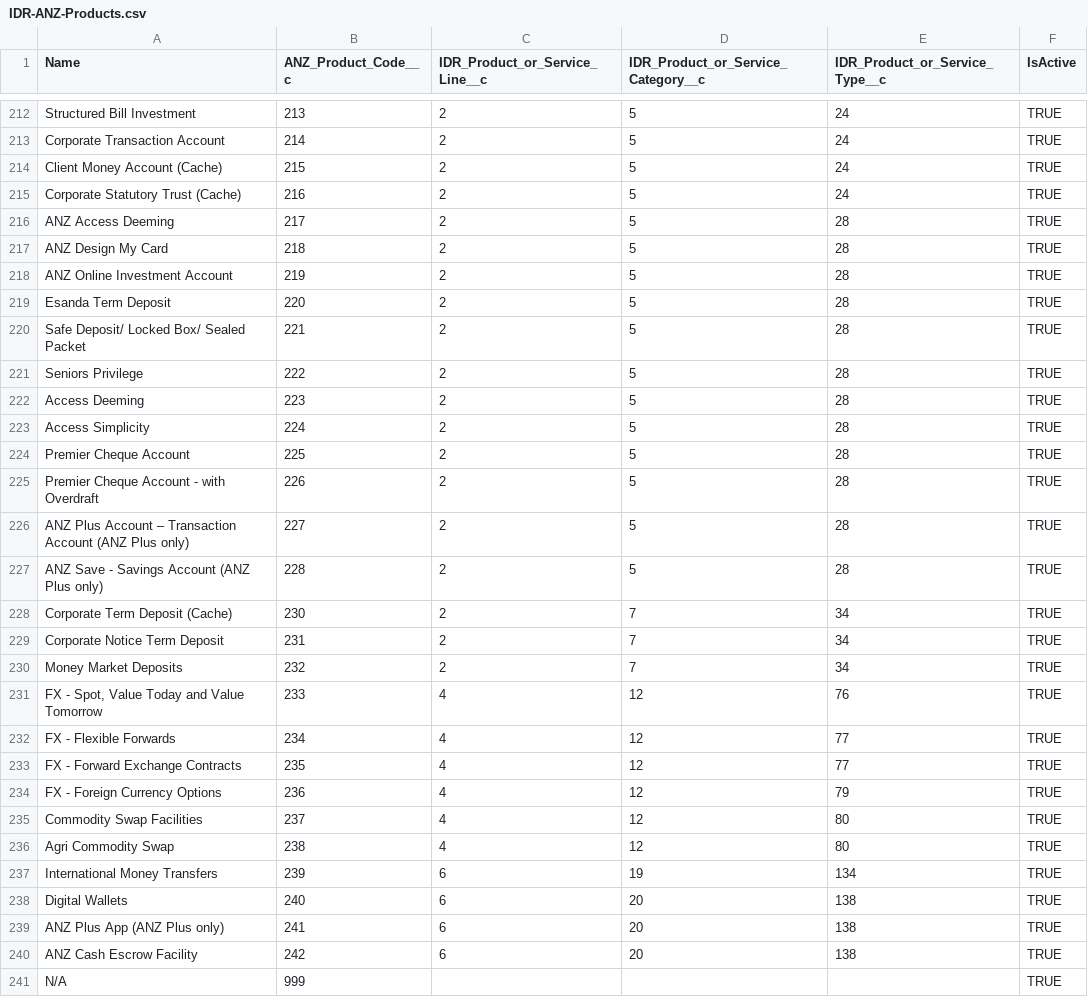
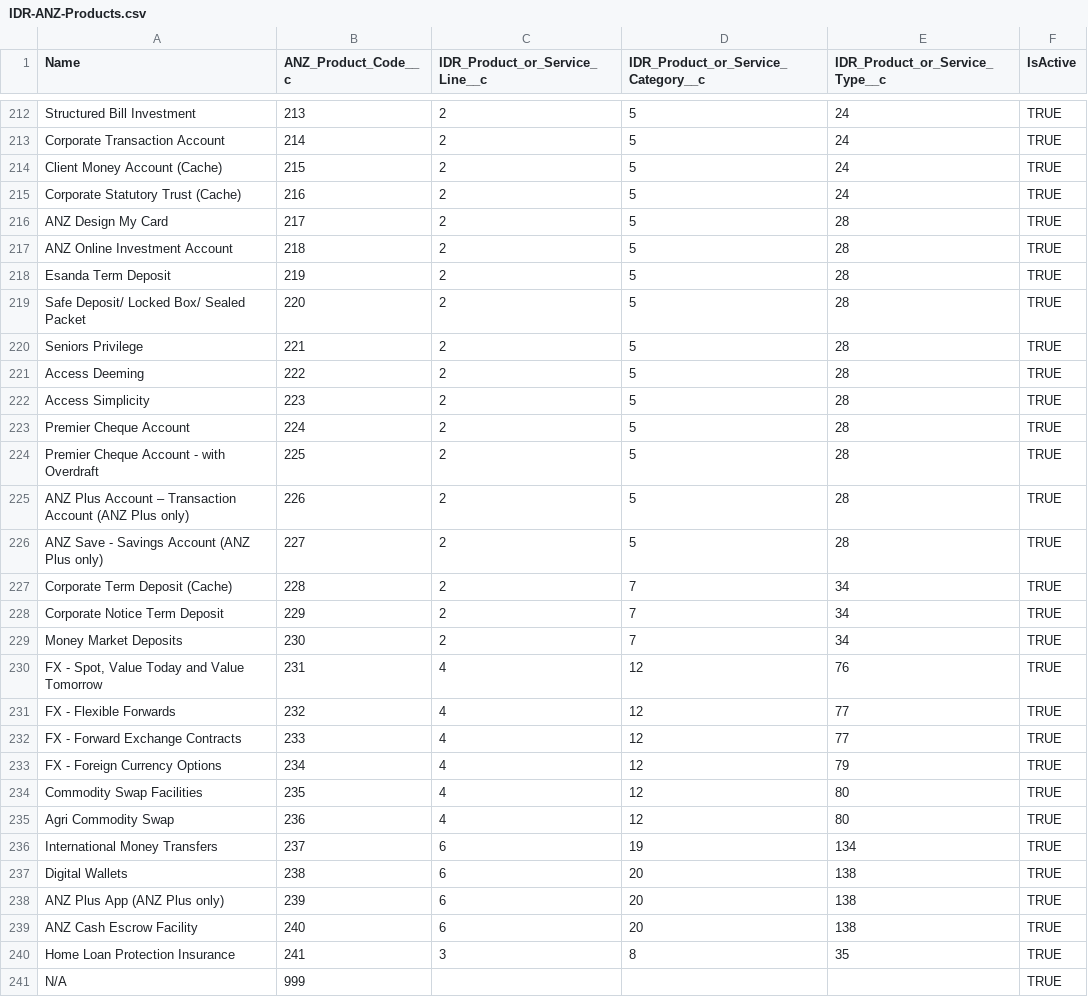
Before and after one commit to ukeys-anz/salesforce, a CSV file: data/IDR-ANZ-Products.csv, drawn as a sheet; only a part is shown, gaps mark what is left out; the diff covers the shown part only.

Commit message:
Updated, Added and Fixed Products and Workbasket

```diff
--- a/data/IDR-ANZ-Products.csv
+++ b/data/IDR-ANZ-Products.csv
@@ -215,27 +215,27 @@ Client Money Account (Cache),215,2,5,24,TRUE
 Corporate Statutory Trust (Cache),216,2,5,24,TRUE
-ANZ Access Deeming,217,2,5,28,TRUE
-ANZ Design My Card,218,2,5,28,TRUE
-ANZ Online Investment Account,219,2,5,28,TRUE
-Esanda Term Deposit,220,2,5,28,TRUE
-Safe Deposit/ Locked Box/ Sealed Packet,221,2,5,28,TRUE
-Seniors Privilege,222,2,5,28,TRUE
-Access Deeming,223,2,5,28,TRUE
-Access Simplicity,224,2,5,28,TRUE
-Premier Cheque Account,225,2,5,28,TRUE
-Premier Cheque Account - with Overdraft,226,2,5,28,TRUE
-ANZ Plus Account – Transaction Account (ANZ Plus only),227,2,5,28,TRUE
-ANZ Save - Savings Account (ANZ Plus only),228,2,5,28,TRUE
-Corporate Term Deposit (Cache),230,2,7,34,TRUE
-Corporate Notice Term Deposit,231,2,7,34,TRUE
-Money Market Deposits,232,2,7,34,TRUE
-"FX - Spot, Value Today and Value Tomorrow",233,4,12,76,TRUE
-FX - Flexible Forwards,234,4,12,77,TRUE
-FX - Forward Exchange Contracts,235,4,12,77,TRUE
-FX - Foreign Currency Options,236,4,12,79,TRUE
-Commodity Swap Facilities,237,4,12,80,TRUE
-Agri Commodity Swap,238,4,12,80,TRUE
-International Money Transfers,239,6,19,134,TRUE
-Digital Wallets,240,6,20,138,TRUE
-ANZ Plus App (ANZ Plus only),241,6,20,138,TRUE
-ANZ Cash Escrow Facility,242,6,20,138,TRUE
+ANZ Design My Card,217,2,5,28,TRUE
+ANZ Online Investment Account,218,2,5,28,TRUE
+Esanda Term Deposit,219,2,5,28,TRUE
+Safe Deposit/ Locked Box/ Sealed Packet,220,2,5,28,TRUE
+Seniors Privilege,221,2,5,28,TRUE
+Access Deeming,222,2,5,28,TRUE
+Access Simplicity,223,2,5,28,TRUE
+Premier Cheque Account,224,2,5,28,TRUE
+Premier Cheque Account - with Overdraft,225,2,5,28,TRUE
+ANZ Plus Account – Transaction Account (ANZ Plus only),226,2,5,28,TRUE
+ANZ Save - Savings Account (ANZ Plus only),227,2,5,28,TRUE
+Corporate Term Deposit (Cache),228,2,7,34,TRUE
+Corporate Notice Term Deposit,229,2,7,34,TRUE
+Money Market Deposits,230,2,7,34,TRUE
+"FX - Spot, Value Today and Value Tomorrow",231,4,12,76,TRUE
+FX - Flexible Forwards,232,4,12,77,TRUE
+FX - Forward Exchange Contracts,233,4,12,77,TRUE
+FX - Foreign Currency Options,234,4,12,79,TRUE
+Commodity Swap Facilities,235,4,12,80,TRUE
+Agri Commodity Swap,236,4,12,80,TRUE
+International Money Transfers,237,6,19,134,TRUE
+Digital Wallets,238,6,20,138,TRUE
+ANZ Plus App (ANZ Plus only),239,6,20,138,TRUE
+ANZ Cash Escrow Facility,240,6,20,138,TRUE
+Home Loan Protection Insurance,241,3,8,35,TRUE
 N/A,999,"","","",TRUE
```
Also changed, not shown: 3 edited cells elsewhere in this file, 2 other files.
